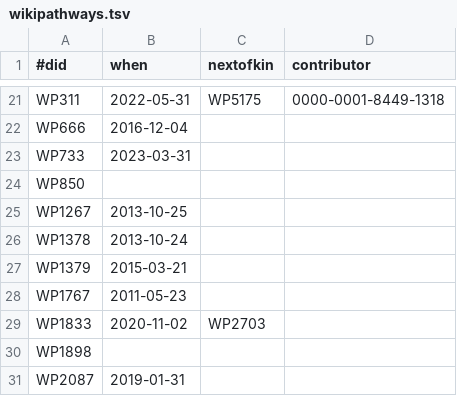
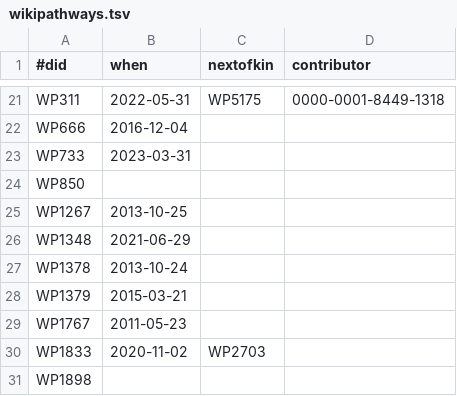
Before and after one commit to bridgedb/tiwid, a TSV file: data/wikipathways.tsv, drawn as a sheet; only a part is shown, gaps mark what is left out; the shorter side is filled out with more unchanged rows; the diff names each change by its address in the sheet, - before the commit and + after, or states it on an @@ line.

```diff
--- a/data/wikipathways.tsv
+++ b/data/wikipathways.tsv
+row 26: WP1348 | 2021-06-29
```
